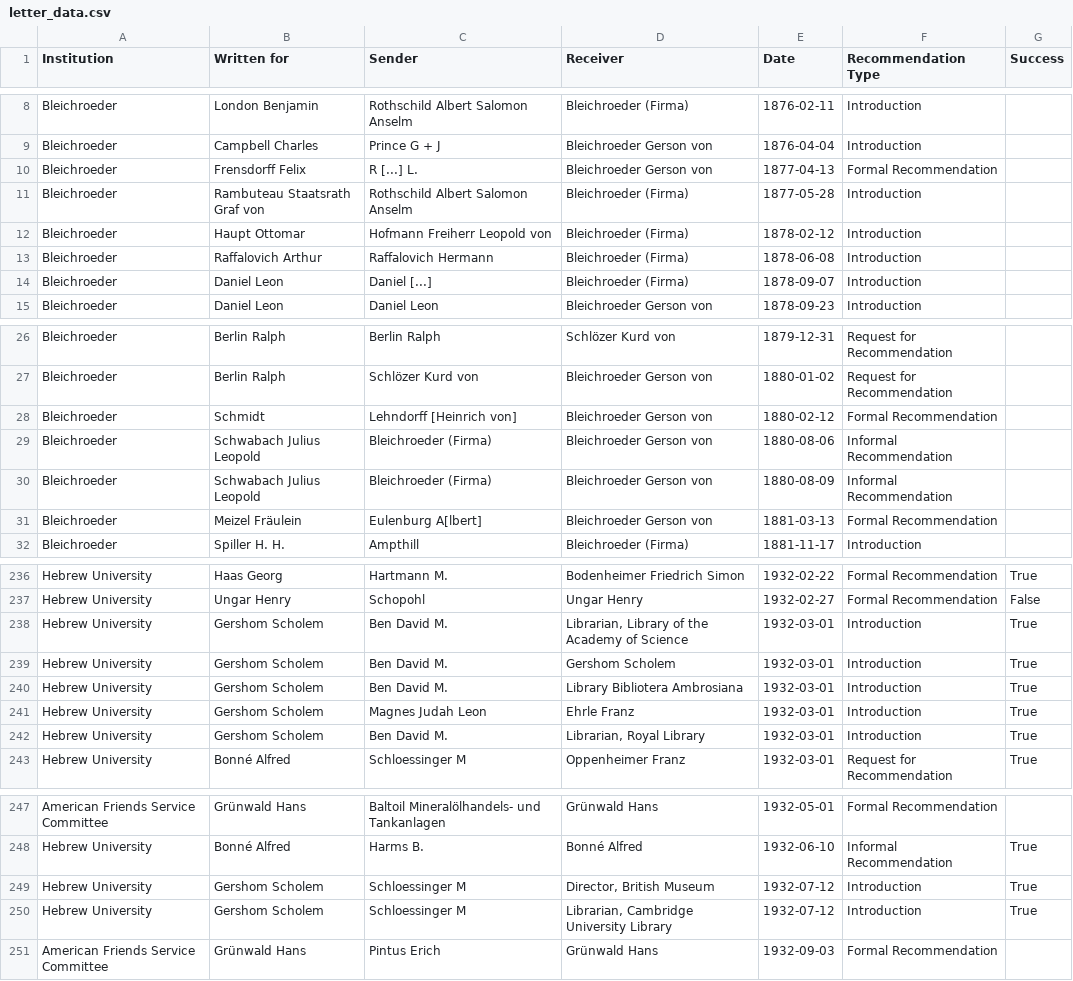
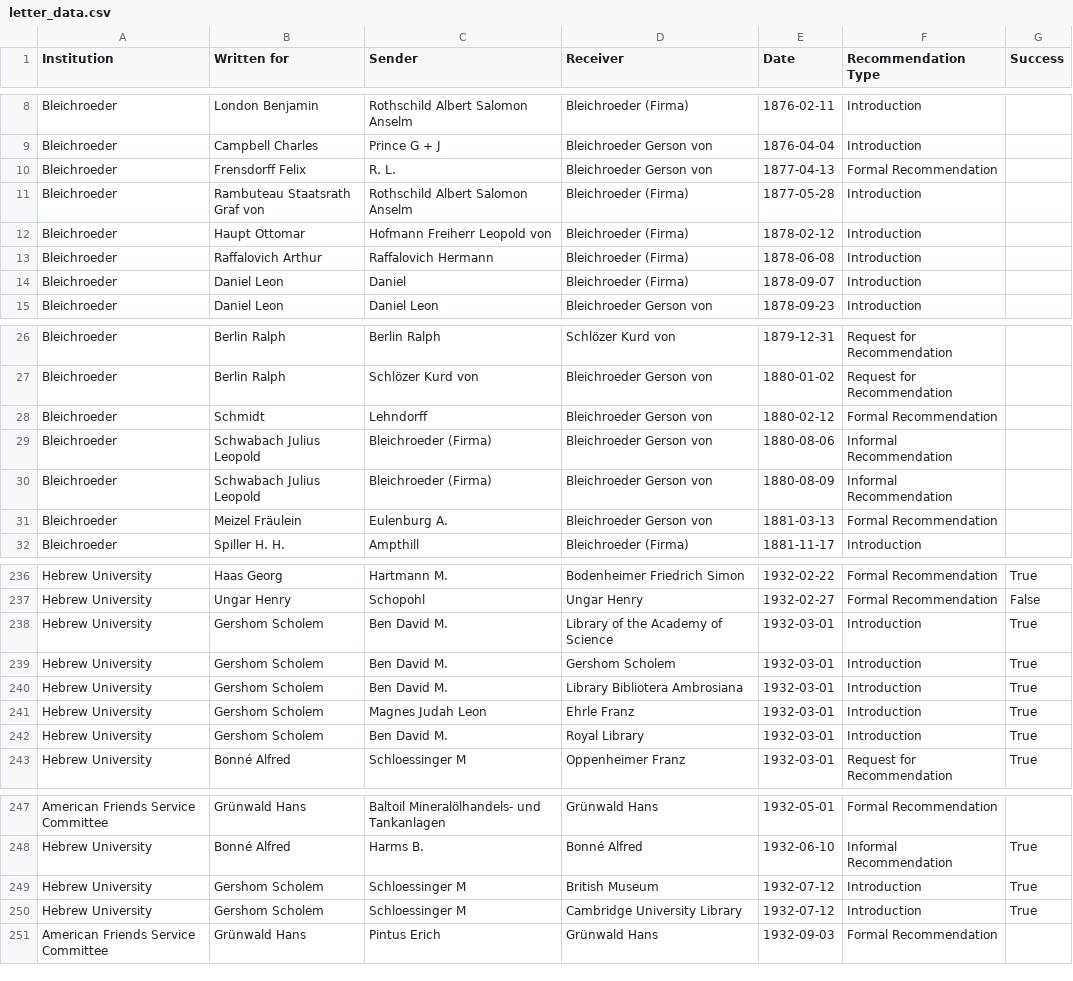
Before and after one commit to bionetslab/corrnet, a CSV file: data/letter_data.csv, drawn as a sheet; only a part is shown, gaps mark what is left out; the diff covers the shown part only.

```diff
--- a/data/letter_data.csv
+++ b/data/letter_data.csv
@@ -9,3 +9,3 @@ Bleichroeder,London Benjamin,Rothschild Albert Salomon Anselm,Bleichroeder (Firm
 Bleichroeder,Campbell Charles,Prince G + J,Bleichroeder Gerson von,1876-04-04,Introduction,
-Bleichroeder,Frensdorff Felix,R [...] L.,Bleichroeder Gerson von,1877-04-13,Formal Recommendation,
+Bleichroeder,Frensdorff Felix,R. L.,Bleichroeder Gerson von,1877-04-13,Formal Recommendation,
 Bleichroeder,Rambuteau Staatsrath Graf von,Rothschild Albert Salomon Anselm,Bleichroeder (Firma),1877-05-28,Introduction,
@@ -13,3 +13,3 @@ Bleichroeder,Haupt Ottomar,Hofmann Freiherr Leopold von,Bleichroeder (Firma),187
 Bleichroeder,Raffalovich Arthur,Raffalovich Hermann,Bleichroeder (Firma),1878-06-08,Introduction,
-Bleichroeder,Daniel Leon,Daniel [...],Bleichroeder (Firma),1878-09-07,Introduction,
+Bleichroeder,Daniel Leon,Daniel,Bleichroeder (Firma),1878-09-07,Introduction,
 Bleichroeder,Daniel Leon,Daniel Leon,Bleichroeder Gerson von,1878-09-23,Introduction,
@@ -27,6 +27,6 @@ Bleichroeder,Berlin Ralph,Berlin Ralph,Schlözer Kurd von,1879-12-31,Request for
 Bleichroeder,Berlin Ralph,Schlözer Kurd von,Bleichroeder Gerson von,1880-01-02,Request for Recommendation,
-Bleichroeder,Schmidt,Lehndorff [Heinrich von],Bleichroeder Gerson von,1880-02-12,Formal Recommendation,
+Bleichroeder,Schmidt,Lehndorff,Bleichroeder Gerson von,1880-02-12,Formal Recommendation,
 Bleichroeder,Schwabach Julius Leopold,Bleichroeder (Firma),Bleichroeder Gerson von,1880-08-06,Informal Recommendation,
 Bleichroeder,Schwabach Julius Leopold,Bleichroeder (Firma),Bleichroeder Gerson von,1880-08-09,Informal Recommendation,
-Bleichroeder,Meizel Fräulein,Eulenburg A[lbert],Bleichroeder Gerson von,1881-03-13,Formal Recommendation,
+Bleichroeder,Meizel Fräulein,Eulenburg A.,Bleichroeder Gerson von,1881-03-13,Formal Recommendation,
 Bleichroeder,Spiller H. H.,Ampthill,Bleichroeder (Firma),1881-11-17,Introduction,
@@ -237,3 +237,3 @@ Hebrew University,Haas Georg,Hartmann M.,Bodenheimer Friedrich Simon,1932-02-22,
 Hebrew University,Ungar Henry,Schopohl,Ungar Henry,1932-02-27,Formal Recommendation,False
-Hebrew University,Gershom Scholem,Ben David M.,"Librarian, Library of the Academy of Science",1932-03-01,Introduction,True
+Hebrew University,Gershom Scholem,Ben David M.,Library of the Academy of Science,1932-03-01,Introduction,True
 Hebrew University,Gershom Scholem,Ben David M.,Gershom Scholem,1932-03-01,Introduction,True
@@ -241,3 +241,3 @@ Hebrew University,Gershom Scholem,Ben David M.,Library Bibliotera Ambrosiana,193
 Hebrew University,Gershom Scholem,Magnes Judah Leon,Ehrle Franz,1932-03-01,Introduction,True
-Hebrew University,Gershom Scholem,Ben David M.,"Librarian, Royal Library",1932-03-01,Introduction,True
+Hebrew University,Gershom Scholem,Ben David M.,Royal Library,1932-03-01,Introduction,True
 Hebrew University,Bonné Alfred,Schloessinger M,Oppenheimer Franz,1932-03-01,Request for Recommendation,True
@@ -248,4 +248,4 @@ American Friends Service Committee,Grünwald Hans,Baltoil Mineralölhandels- und
 Hebrew University,Bonné Alfred,Harms B.,Bonné Alfred,1932-06-10,Informal Recommendation,True
-Hebrew University,Gershom Scholem,Schloessinger M,"Director, British Museum",1932-07-12,Introduction,True
-Hebrew University,Gershom Scholem,Schloessinger M,"Librarian, Cambridge University Library",1932-07-12,Introduction,True
+Hebrew University,Gershom Scholem,Schloessinger M,British Museum,1932-07-12,Introduction,True
+Hebrew University,Gershom Scholem,Schloessinger M,Cambridge University Library,1932-07-12,Introduction,True
 American Friends Service Committee,Grünwald Hans,Pintus Erich,Grünwald Hans,1932-09-03,Formal Recommendation,
```
Also changed, not shown: 1 added row, 1 removed row and 30 edited cells elsewhere in this file.
